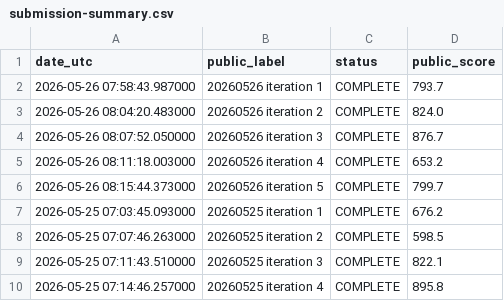
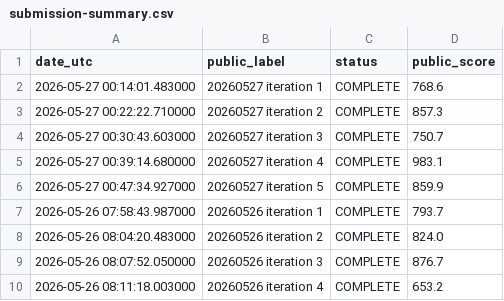
Before and after one commit to Beiciccc/orbit-wars-experiment-log, a CSV file: data/submission-summary.csv, drawn as a sheet; only a part is shown; the shorter side is filled out with more unchanged rows; the diff names each change by its address in the sheet, - before the commit and + after, or states it on an @@ line.

Commit message:
Refresh public snapshot after 2026-05-27 submissions

```diff
--- a/data/submission-summary.csv
+++ b/data/submission-summary.csv
+row 2: 2026-05-27 00:14:01.483000 | 20260527 iteration 1 | COMPLETE | 768.6
+row 3: 2026-05-27 00:22:22.710000 | 20260527 iteration 2 | COMPLETE | 857.3
+row 4: 2026-05-27 00:30:43.603000 | 20260527 iteration 3 | COMPLETE | 750.7
+row 5: 2026-05-27 00:39:14.680000 | 20260527 iteration 4 | COMPLETE | 983.1
+row 6: 2026-05-27 00:47:34.927000 | 20260527 iteration 5 | COMPLETE | 859.9
```
Also changed, not shown: data/leaderboard-top20.csv, 4 other files.
